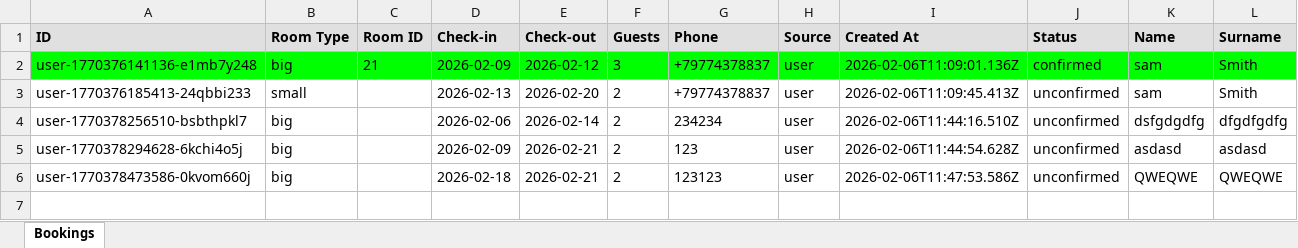
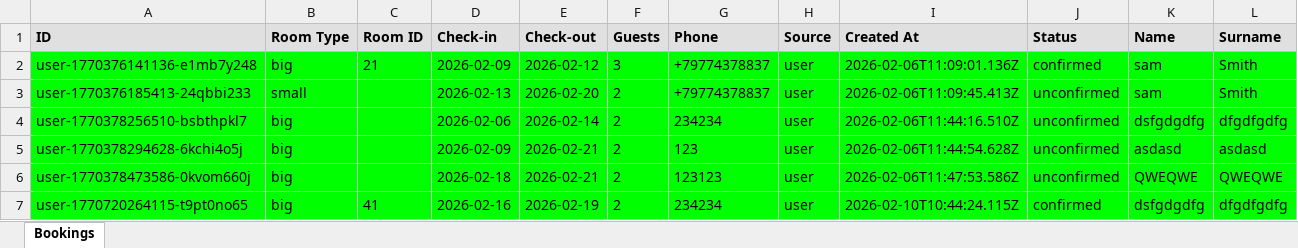
Before and after one commit to R3dHeadJ1n/The-first, an Excel workbook: backend/bookings.xlsx, sheet Bookings, drawn as a sheet; values as stored, in another font and other column widths than the file's, no borders; the diff names each change by its address in the sheet, - before the commit and + after, or states it on an @@ line.

```diff
--- a/backend/bookings.xlsx (sheet Bookings)
+++ b/backend/bookings.xlsx (sheet Bookings)
-A3:L6 fill: none
+A3:L6 fill: #00FF00
+row 7: user-1770720264115-t9pt0no65 | big | 41 | 2026-02-16 | 2026-02-19 | 2 | 234234 | user | 2026-02-10T10:44:24.115Z | confirmed | dsfgdgdfg | dfgdfgdfg
```
Also changed, not shown: 10 other files.
